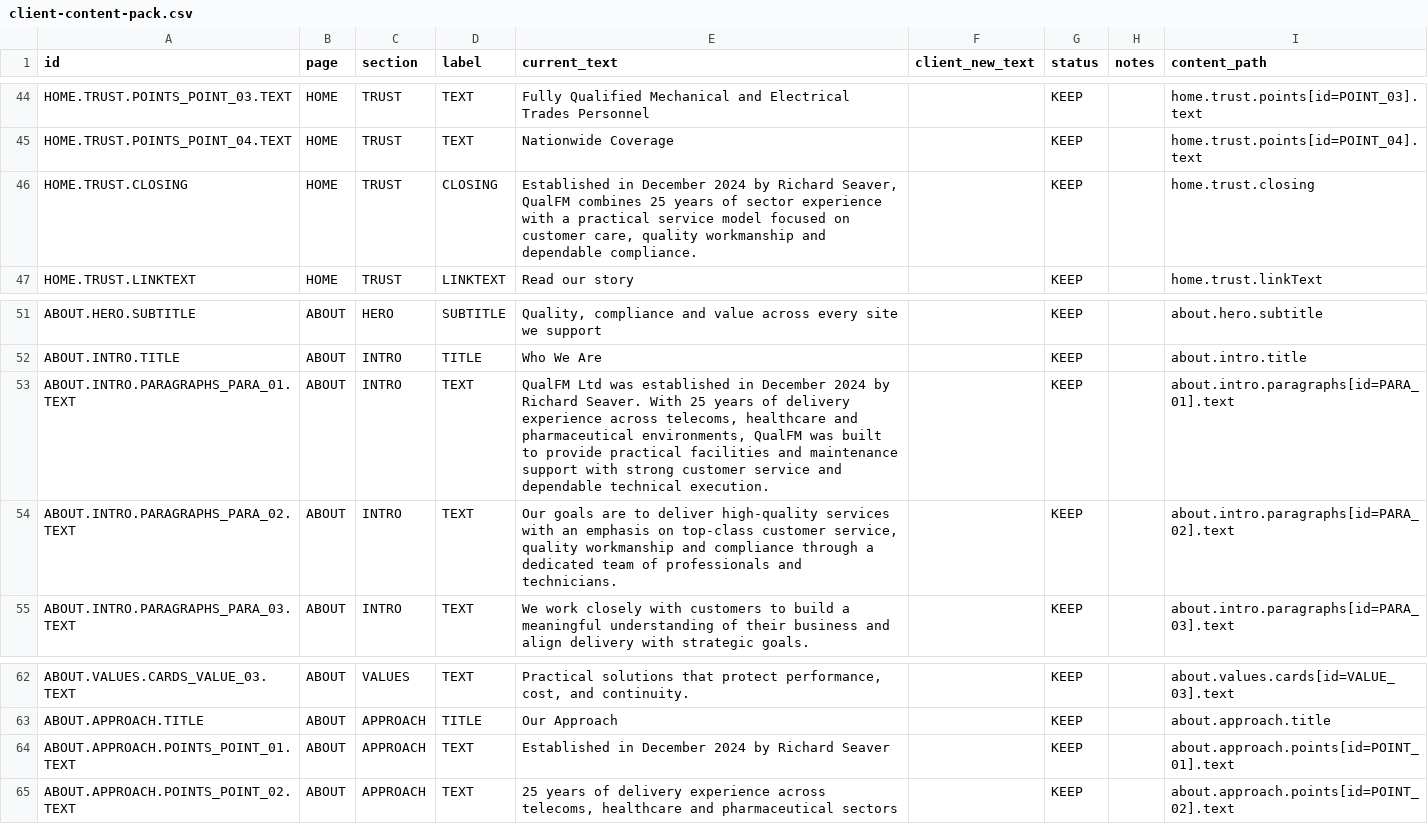
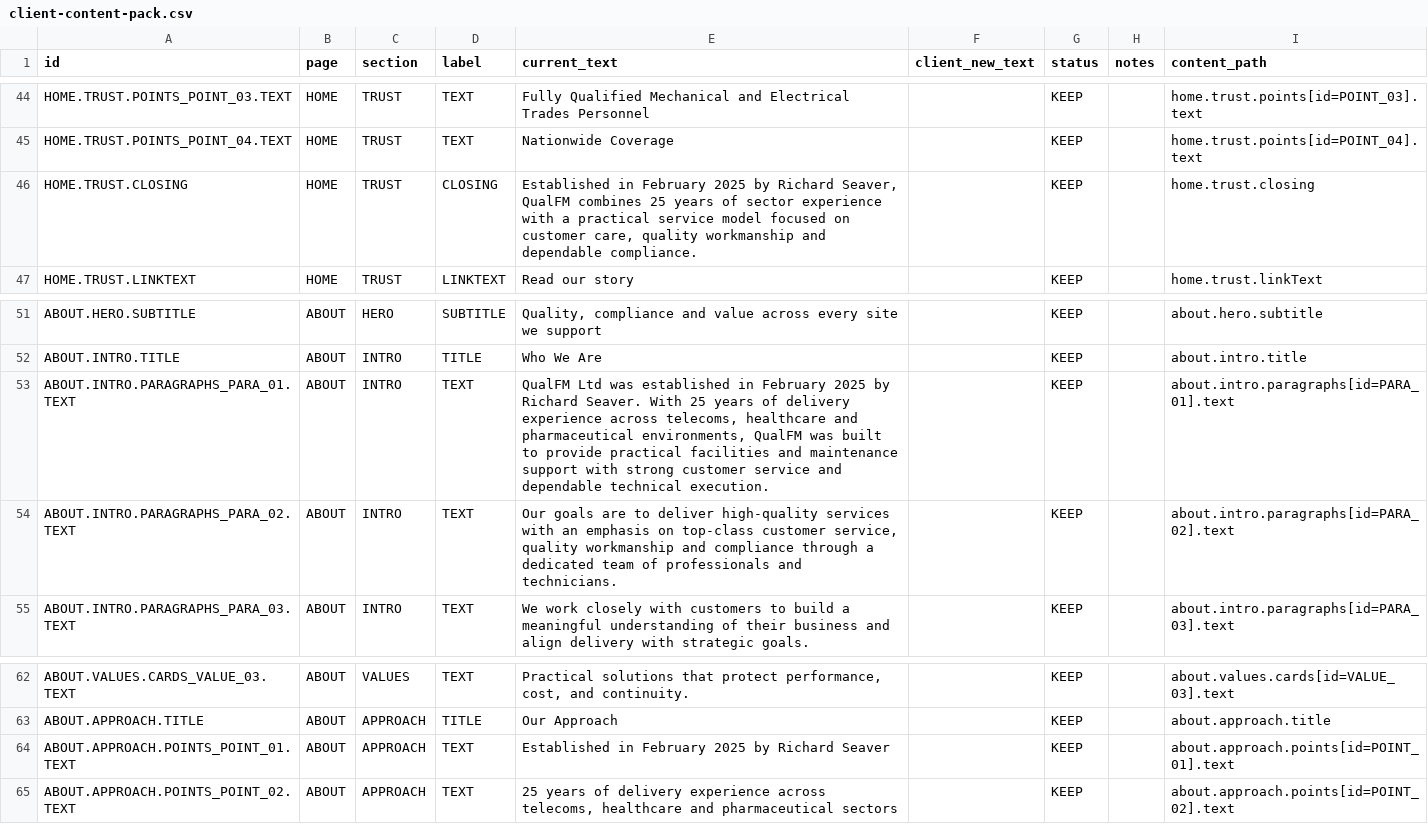
Before and after one commit to 1Zero9/QualFM, a CSV file: content/client-content-pack.csv, drawn as a sheet; only a part is shown, gaps mark what is left out.

```diff
--- a/content/client-content-pack.csv
+++ b/content/client-content-pack.csv
@@ -45,3 +45,3 @@ HOME.TRUST.POINTS_POINT_03.TEXT,HOME,TRUST,TEXT,Fully Qualified Mechanical and E
 HOME.TRUST.POINTS_POINT_04.TEXT,HOME,TRUST,TEXT,Nationwide Coverage,,KEEP,,home.trust.points[id=POINT_04].text
-HOME.TRUST.CLOSING,HOME,TRUST,CLOSING,"Established in December 2024 by Richard Seaver, QualFM combines 25 years of sector experience with a practical service model focused on customer care, quality workmanship and dependable compliance.",,KEEP,,home.trust.closing
+HOME.TRUST.CLOSING,HOME,TRUST,CLOSING,"Established in February 2025 by Richard Seaver, QualFM combines 25 years of sector experience with a practical service model focused on customer care, quality workmanship and dependable compliance.",,KEEP,,home.trust.closing
 HOME.TRUST.LINKTEXT,HOME,TRUST,LINKTEXT,Read our story,,KEEP,,home.trust.linkText
@@ -52,3 +52,3 @@ ABOUT.HERO.SUBTITLE,ABOUT,HERO,SUBTITLE,"Quality, compliance and value across ev
 ABOUT.INTRO.TITLE,ABOUT,INTRO,TITLE,Who We Are,,KEEP,,about.intro.title
-ABOUT.INTRO.PARAGRAPHS_PARA_01.TEXT,ABOUT,INTRO,TEXT,"QualFM Ltd was established in December 2024 by Richard Seaver. With 25 years of delivery experience across telecoms, healthcare and pharmaceutical environments, QualFM was built to provide practical facilities and maintenance support with strong customer service and dependable technical execution.",,KEEP,,about.intro.paragraphs[id=PARA_01].text
+ABOUT.INTRO.PARAGRAPHS_PARA_01.TEXT,ABOUT,INTRO,TEXT,"QualFM Ltd was established in February 2025 by Richard Seaver. With 25 years of delivery experience across telecoms, healthcare and pharmaceutical environments, QualFM was built to provide practical facilities and maintenance support with strong customer service and dependable technical execution.",,KEEP,,about.intro.paragraphs[id=PARA_01].text
 ABOUT.INTRO.PARAGRAPHS_PARA_02.TEXT,ABOUT,INTRO,TEXT,"Our goals are to deliver high-quality services with an emphasis on top-class customer service, quality workmanship and compliance through a dedicated team of professionals and technicians.",,KEEP,,about.intro.paragraphs[id=PARA_02].text
@@ -63,3 +63,3 @@ ABOUT.VALUES.CARDS_VALUE_03.TEXT,ABOUT,VALUES,TEXT,"Practical solutions that pro
 ABOUT.APPROACH.TITLE,ABOUT,APPROACH,TITLE,Our Approach,,KEEP,,about.approach.title
-ABOUT.APPROACH.POINTS_POINT_01.TEXT,ABOUT,APPROACH,TEXT,Established in December 2024 by Richard Seaver,,KEEP,,about.approach.points[id=POINT_01].text
+ABOUT.APPROACH.POINTS_POINT_01.TEXT,ABOUT,APPROACH,TEXT,Established in February 2025 by Richard Seaver,,KEEP,,about.approach.points[id=POINT_01].text
 ABOUT.APPROACH.POINTS_POINT_02.TEXT,ABOUT,APPROACH,TEXT,"25 years of delivery experience across telecoms, healthcare and pharmaceutical sectors",,KEEP,,about.approach.points[id=POINT_02].text
```
Also changed, not shown: content/builder-content-pack.csv, 4 other files.
